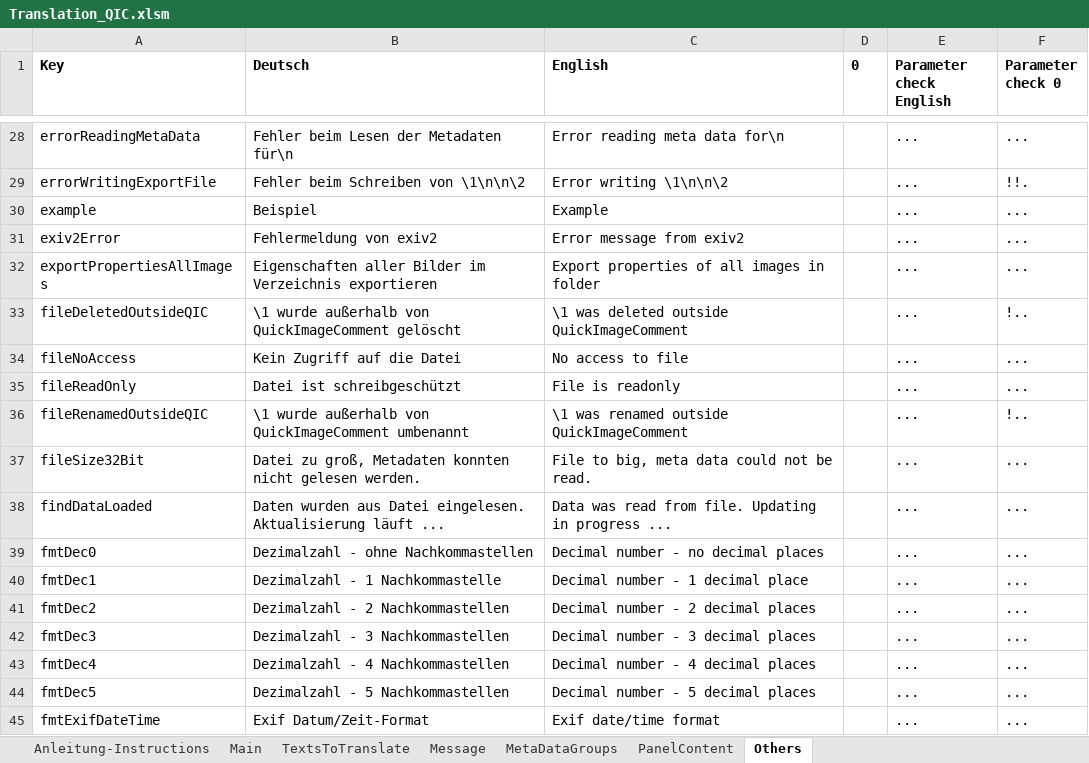
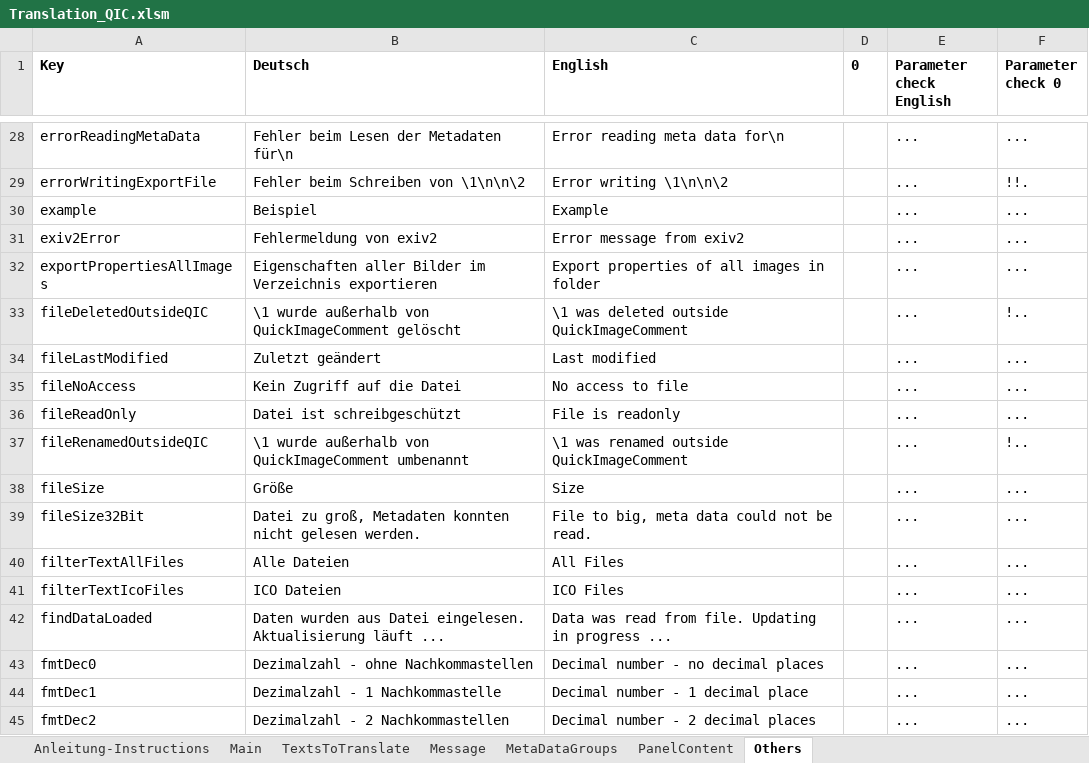
Before and after one commit to QuickImageComment/QuickImageComment, an Excel workbook: Translation/Translation_QIC.xlsm, sheet Others, drawn as a sheet; only a part is shown, gaps mark what is left out; the shorter side is filled out with more unchanged rows; values as stored, in another font and other column widths than the file's, no borders; the diff names each change by its address in the sheet, - before the commit and + after, or states it on an @@ line.

```diff
--- a/Translation/Translation_QIC.xlsm (sheet Others)
+++ b/Translation/Translation_QIC.xlsm (sheet Others)
+row 34: fileLastModified | Zuletzt geändert | Last modified |  | ... | ...
+row 38: fileSize | Größe | Size |  | ... | ...
+row 40: filterTextAllFiles | Alle Dateien | All Files |  | ... | ...
+row 41: filterTextIcoFiles | ICO Dateien | ICO Files |  | ... | ...
```
Also changed, not shown: sheet TextsToTranslate, sheet Message, sheet Main, formulas that keep their value, charts or pictures, 19 other files.
